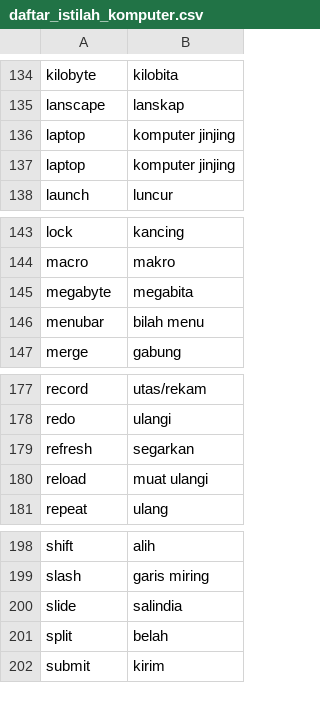
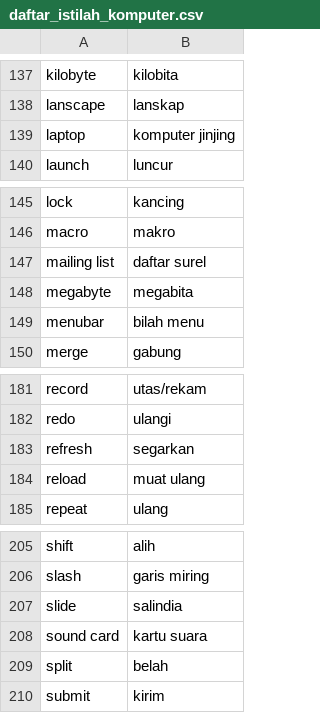
Before and after one commit to aliterm/kamus_istilah, a CSV file: daftar_istilah_komputer.csv, drawn as a sheet; only a part is shown, gaps mark what is left out; the diff covers the shown part only.

```diff
--- a/daftar_istilah_komputer.csv
+++ b/daftar_istilah_komputer.csv
@@ -136,3 +139,2 @@ lanscape,lanskap
 laptop,komputer jinjing
-laptop,komputer jinjing
 launch,luncur
@@ -144,2 +146,3 @@ lock,kancing
 macro,makro
+mailing list,daftar surel
 megabyte,megabita
@@ -179,3 +183,3 @@ redo,ulangi
 refresh,segarkan
-reload,muat ulangi
+reload,muat ulang
 repeat,ulang
@@ -200,2 +207,3 @@ slash,garis miring
 slide,salindia
+sound card,kartu suara
 split,belah
```
Also changed, not shown: 10 added rows, 3 removed rows and 1 edited cell elsewhere in this file.
